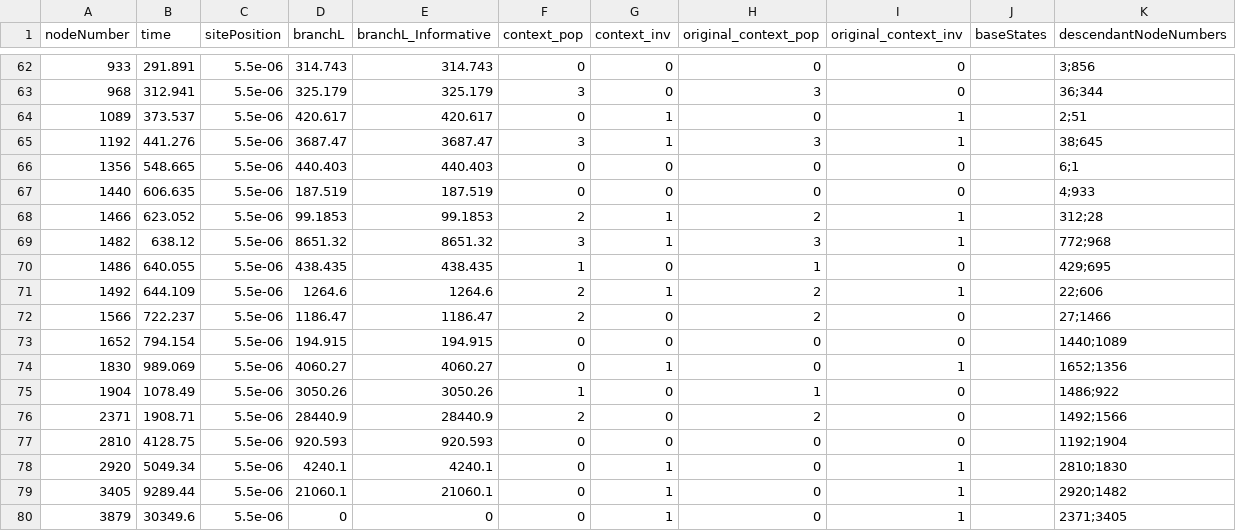
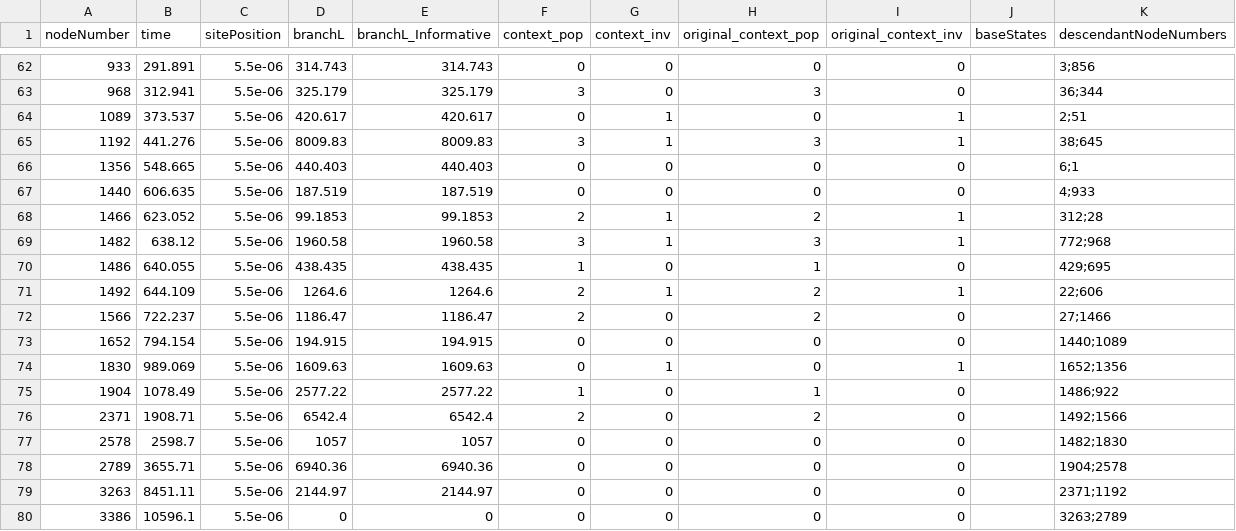
Before and after one commit to guerreror/laics, a CSV file: genetree_siteposition_550.csv, drawn as a sheet; only a part is shown, gaps mark what is left out.

```diff
--- a/genetree_siteposition_550.csv
+++ b/genetree_siteposition_550.csv
@@ -64,3 +64,3 @@ nodeNumber,time,sitePosition,branchL,branchL_Informative,context_pop,context_inv
 1089,373.537,5.5e-06,420.617,420.617,0,1,0,1,,2;51
-1192,441.276,5.5e-06,3687.47,3687.47,3,1,3,1,,38;645
+1192,441.276,5.5e-06,8009.83,8009.83,3,1,3,1,,38;645
 1356,548.665,5.5e-06,440.403,440.403,0,0,0,0,,6;1
@@ -68,3 +68,3 @@ nodeNumber,time,sitePosition,branchL,branchL_Informative,context_pop,context_inv
 1466,623.052,5.5e-06,99.1853,99.1853,2,1,2,1,,312;28
-1482,638.12,5.5e-06,8651.32,8651.32,3,1,3,1,,772;968
+1482,638.12,5.5e-06,1960.58,1960.58,3,1,3,1,,772;968
 1486,640.055,5.5e-06,438.435,438.435,1,0,1,0,,429;695
@@ -73,8 +73,8 @@ nodeNumber,time,sitePosition,branchL,branchL_Informative,context_pop,context_inv
 1652,794.154,5.5e-06,194.915,194.915,0,0,0,0,,1440;1089
-1830,989.069,5.5e-06,4060.27,4060.27,0,1,0,1,,1652;1356
-1904,1078.49,5.5e-06,3050.26,3050.26,1,0,1,0,,1486;922
-2371,1908.71,5.5e-06,28440.9,28440.9,2,0,2,0,,1492;1566
-2810,4128.75,5.5e-06,920.593,920.593,0,0,0,0,,1192;1904
-2920,5049.34,5.5e-06,4240.1,4240.1,0,1,0,1,,2810;1830
-3405,9289.44,5.5e-06,21060.1,21060.1,0,1,0,1,,2920;1482
-3879,30349.6,5.5e-06,0,0,0,1,0,1,,2371;3405
+1830,989.069,5.5e-06,1609.63,1609.63,0,1,0,1,,1652;1356
+1904,1078.49,5.5e-06,2577.22,2577.22,1,0,1,0,,1486;922
+2371,1908.71,5.5e-06,6542.4,6542.4,2,0,2,0,,1492;1566
+2578,2598.7,5.5e-06,1057,1057,0,0,0,0,,1482;1830
+2789,3655.71,5.5e-06,6940.36,6940.36,0,0,0,0,,1904;2578
+3263,8451.11,5.5e-06,2144.97,2144.97,0,0,0,0,,2371;1192
+3386,10596.1,5.5e-06,0,0,0,0,0,0,,3263;2789
```
Also changed, not shown: genetree_siteposition_500.csv, genetree_siteposition_750.csv, 12 other files.
